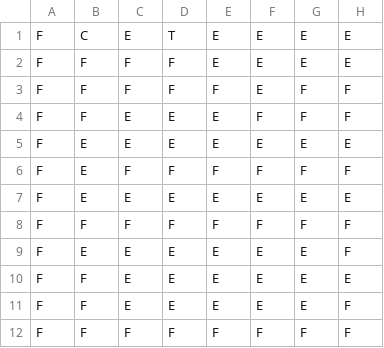
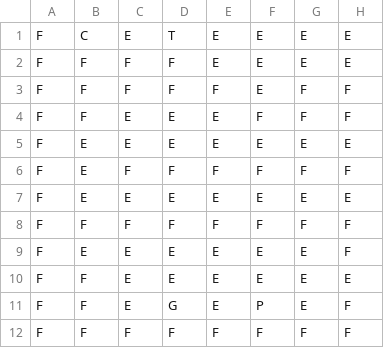
Before and after one commit to ldellisola/SecretSnowBros, a CSV file: SecretSnowBros/map1.csv, drawn as a sheet; only a part is shown; the diff names each change by its address in the sheet, - before the commit and + after, or states it on an @@ line.

```diff
--- a/SecretSnowBros/map1.csv
+++ b/SecretSnowBros/map1.csv
-D11: E
+D11: G
-F11: E
+F11: P
```
Also changed, not shown: 41 other files.
